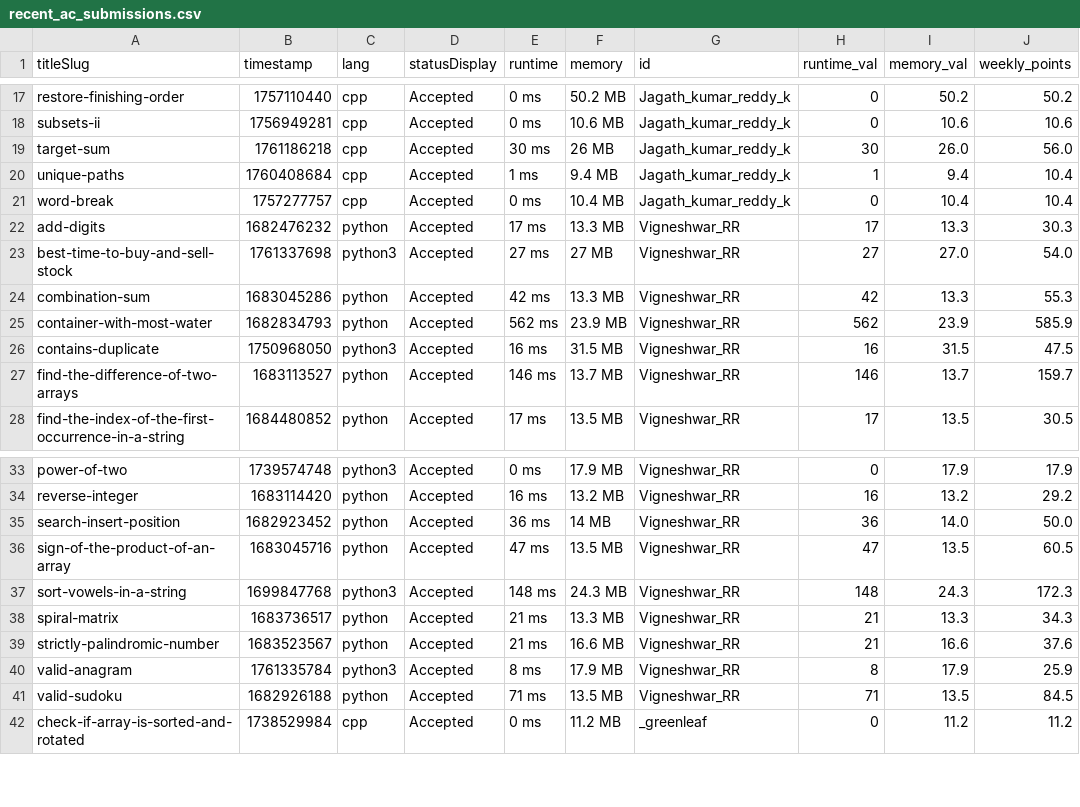
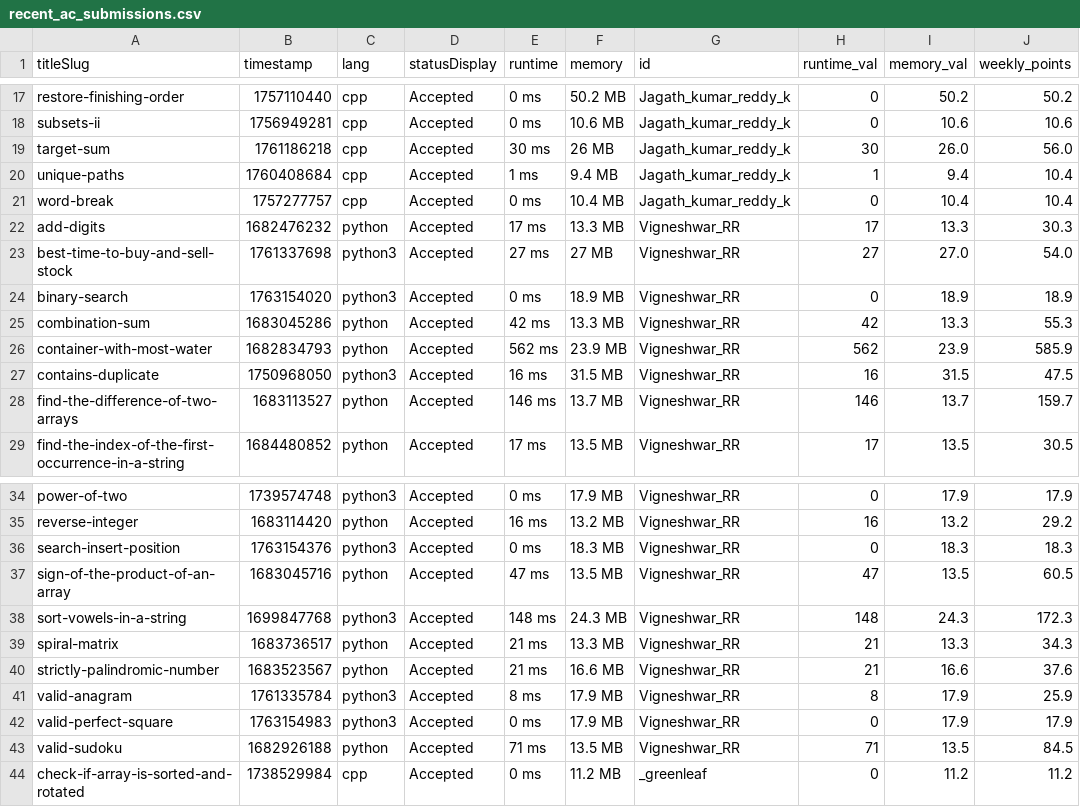
Before and after one commit to DSMLIUI/home, a CSV file: public/data/recent_ac_submissions.csv, drawn as a sheet; only a part is shown, gaps mark what is left out; removed rows and columns are numbered as before the commit, all else as after; the diff names each change by its address in the sheet, - before the commit and + after, or states it on an @@ line.

```diff
--- a/public/data/recent_ac_submissions.csv
+++ b/public/data/recent_ac_submissions.csv
+row 24: binary-search | 1763154020 | python3 | Accepted | 0 ms | 18.9 MB | Vigneshwar_RR | 0 | 18.9 | 18.9
-row 35: search-insert-position | 1682923452 | python | Accepted | 36 ms | 14 MB | Vigneshwar_RR | 36 | 14.0 | 50.0
+row 36: search-insert-position | 1763154376 | python3 | Accepted | 0 ms | 18.3 MB | Vigneshwar_RR | 0 | 18.3 | 18.3
+row 42: valid-perfect-square | 1763154983 | python3 | Accepted | 0 ms | 17.9 MB | Vigneshwar_RR | 0 | 17.9 | 17.9
```
